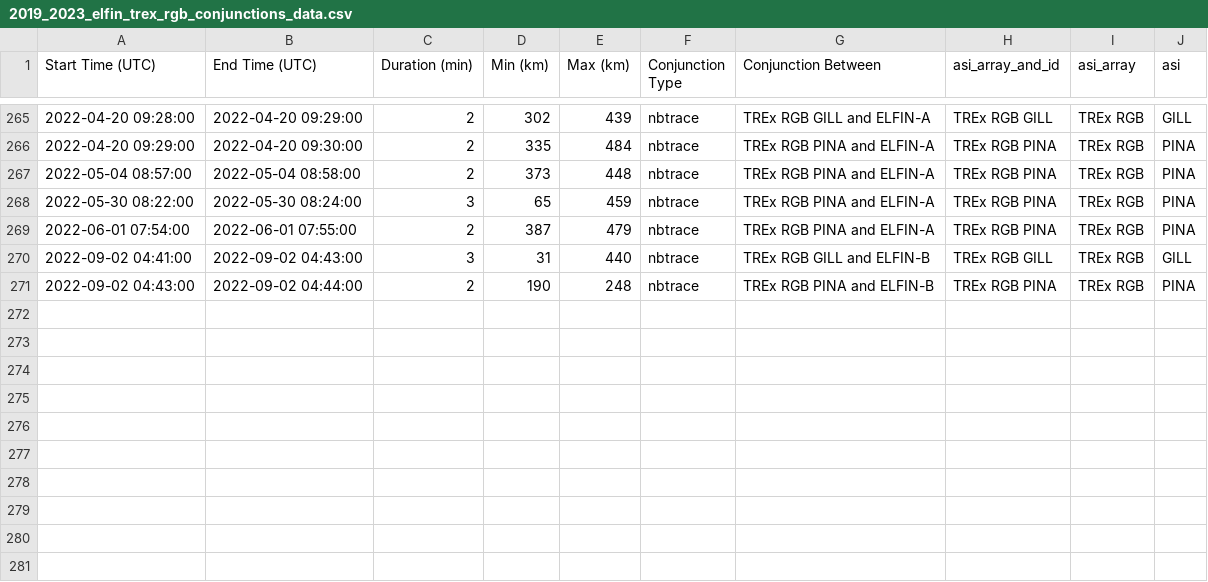
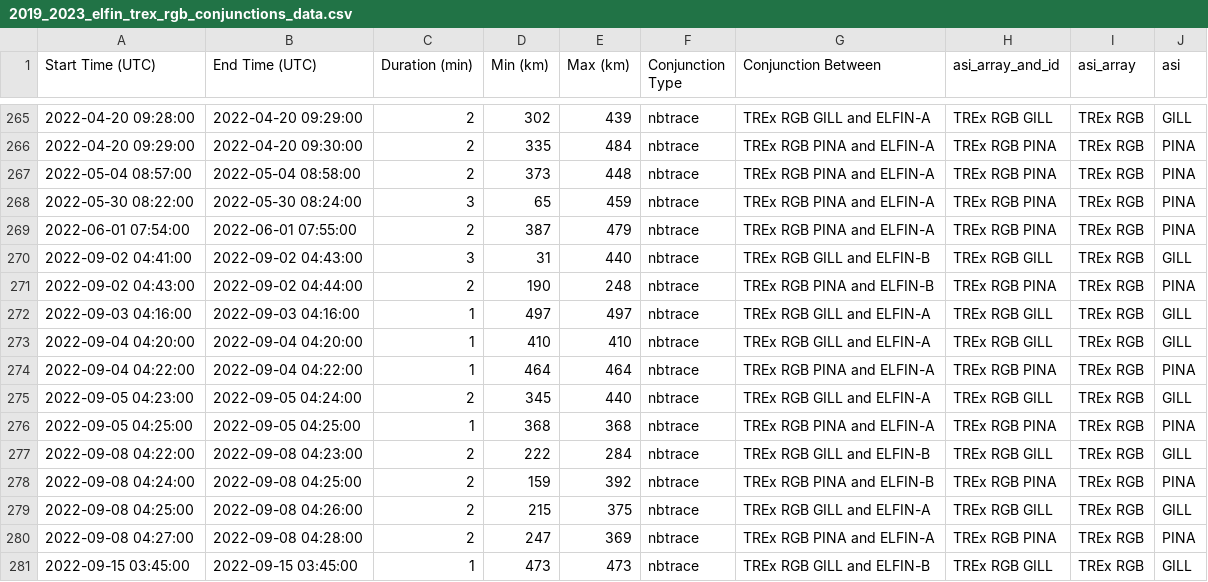
Before and after one commit to mshumko/elfin_conjunctions, a CSV file: elfin_conjunctions/data/2019_2023_elfin_trex_rgb_conjunctions_data.csv, drawn as a sheet; only a part is shown, gaps mark what is left out.

Commit message:
Finished running the conjunctions.

```diff
--- a/elfin_conjunctions/data/2019_2023_elfin_trex_rgb_conjunctions_data.csv
+++ b/elfin_conjunctions/data/2019_2023_elfin_trex_rgb_conjunctions_data.csv
@@ -271 +271,11 @@ Start Time (UTC),End Time (UTC),Duration (min),Min (km),Max (km),Conjunction Typ
 2022-09-02 04:43:00,2022-09-02 04:44:00,2,190,248,nbtrace,TREx RGB PINA and ELFIN-B,TREx RGB PINA ,TREx RGB,PINA
+2022-09-03 04:16:00,2022-09-03 04:16:00,1,497,497,nbtrace,TREx RGB GILL and ELFIN-A,TREx RGB GILL ,TREx RGB,GILL
+2022-09-04 04:20:00,2022-09-04 04:20:00,1,410,410,nbtrace,TREx RGB GILL and ELFIN-A,TREx RGB GILL ,TREx RGB,GILL
+2022-09-04 04:22:00,2022-09-04 04:22:00,1,464,464,nbtrace,TREx RGB PINA and ELFIN-A,TREx RGB PINA ,TREx RGB,PINA
+2022-09-05 04:23:00,2022-09-05 04:24:00,2,345,440,nbtrace,TREx RGB GILL and ELFIN-A,TREx RGB GILL ,TREx RGB,GILL
+2022-09-05 04:25:00,2022-09-05 04:25:00,1,368,368,nbtrace,TREx RGB PINA and ELFIN-A,TREx RGB PINA ,TREx RGB,PINA
+2022-09-08 04:22:00,2022-09-08 04:23:00,2,222,284,nbtrace,TREx RGB GILL and ELFIN-B,TREx RGB GILL ,TREx RGB,GILL
+2022-09-08 04:24:00,2022-09-08 04:25:00,2,159,392,nbtrace,TREx RGB PINA and ELFIN-B,TREx RGB PINA ,TREx RGB,PINA
+2022-09-08 04:25:00,2022-09-08 04:26:00,2,215,375,nbtrace,TREx RGB GILL and ELFIN-A,TREx RGB GILL ,TREx RGB,GILL
+2022-09-08 04:27:00,2022-09-08 04:28:00,2,247,369,nbtrace,TREx RGB PINA and ELFIN-A,TREx RGB PINA ,TREx RGB,PINA
+2022-09-15 03:45:00,2022-09-15 03:45:00,1,473,473,nbtrace,TREx RGB GILL and ELFIN-B,TREx RGB GILL ,TREx RGB,GILL
```
